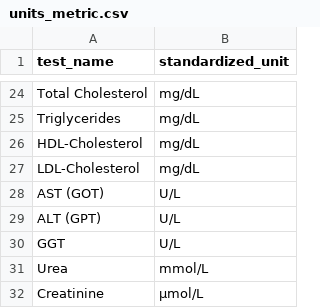
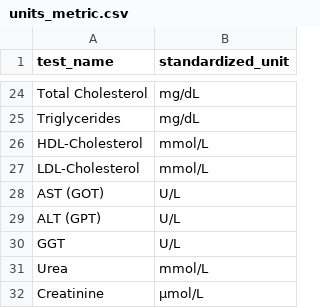
Before and after one commit to DuongXD-27/clinical-laboratory-interpretation-agent, a CSV file: data/reference/units_metric.csv, drawn as a sheet; only a part is shown, gaps mark what is left out.

```diff
--- a/data/reference/units_metric.csv
+++ b/data/reference/units_metric.csv
@@ -25,4 +25,4 @@ Total Cholesterol,mg/dL
 Triglycerides,mg/dL
-HDL-Cholesterol,mg/dL
-LDL-Cholesterol,mg/dL
+HDL-Cholesterol,mmol/L
+LDL-Cholesterol,mmol/L
 AST (GOT),U/L
```
Also changed, not shown: data/reference/reference_ranges_v2.csv, 14 other files.
